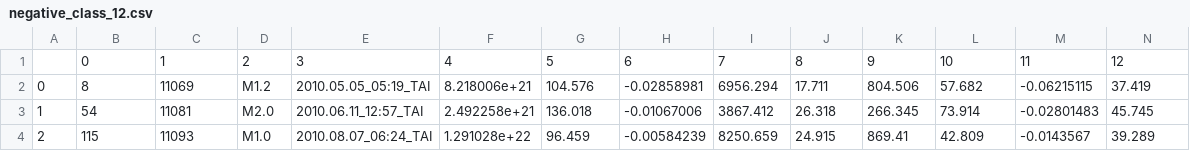
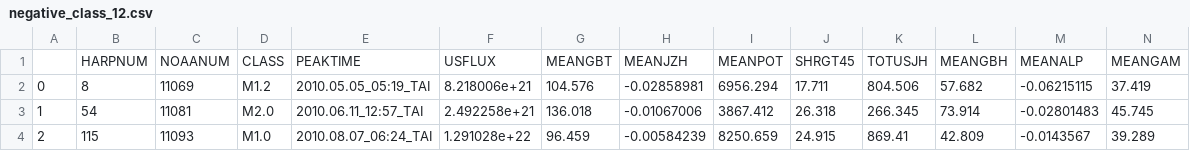
Before and after one commit to nabdeep-patel/flare_cme_association, a CSV file: Hemapriya_raju/Data/Non_temporal/negative_class_12.csv, drawn as a sheet; only a part is shown; removed rows and columns are numbered as before the commit, all else as after; rows hold the shown columns only; the diff names each change by its address in the sheet, - before the commit and + after, or states it on an @@ line.

```diff
--- a/Hemapriya_raju/Data/Non_temporal/negative_class_12.csv
+++ b/Hemapriya_raju/Data/Non_temporal/negative_class_12.csv
-row 1:  | 0 | 1 | 2 | 3 | 4 | 5 | 6 | 7 | 8 | 9 | 10 | 11 | 12
+row 1:  | HARPNUM | NOAANUM | CLASS | PEAKTIME | USFLUX | MEANGBT | MEANJZH | MEANPOT | SHRGT45 | TOTUSJH | MEANGBH | MEANALP | MEANGAM
```
Also changed, not shown: Hemapriya_raju/Data/Non_temporal/negative_class_36.csv, Hemapriya_raju/Data/Non_temporal/positive_class_12.csv, 5 other files.
